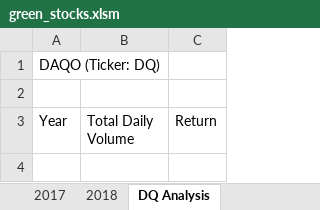
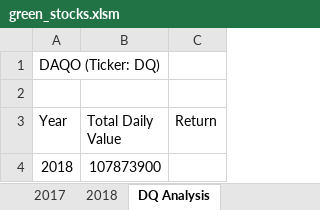
Before and after one commit to AminataMiller/stock-analysis, an Excel workbook: green_stocks.xlsm, sheet DQ Analysis, drawn as a sheet; values as stored, in another font and other column widths than the file's, no borders; the diff names each change by its address in the sheet, - before the commit and + after, or states it on an @@ line.

Commit message:
created code to find total volume traded in 2018

```diff
--- a/green_stocks.xlsm (sheet DQ Analysis)
+++ b/green_stocks.xlsm (sheet DQ Analysis)
-B3: Total Daily Volume
+B3: Total Daily Value
+row 4: 2018 | 107873900
```
